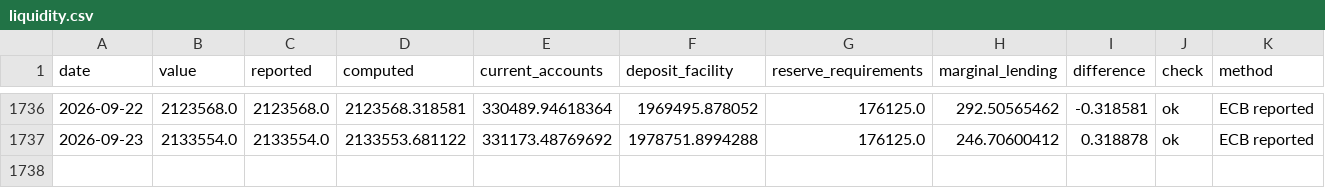
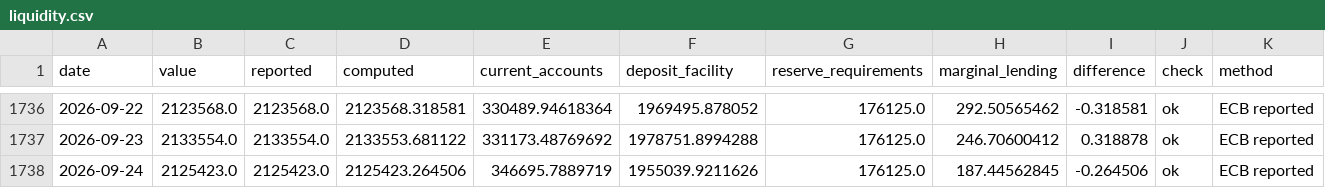
Before and after one commit to codenuker/ESTR-3mo, a CSV file: ecb-liquidity/data/liquidity.csv, drawn as a sheet; only a part is shown, gaps mark what is left out; rows hold the shown columns only; the diff names each change by its address in the sheet, - before the commit and + after, or states it on an @@ line.

```diff
--- a/ecb-liquidity/data/liquidity.csv
+++ b/ecb-liquidity/data/liquidity.csv
+row 1738: 2026-09-24 | 2125423.0 | 2125423.0 | 2125423.264506 | 346695.7889719 | 1955039.9211626 | 176125.0 | 187.44562845 | -0.264506 | ok | ECB reported
```
Also changed, not shown: 3 other files.
